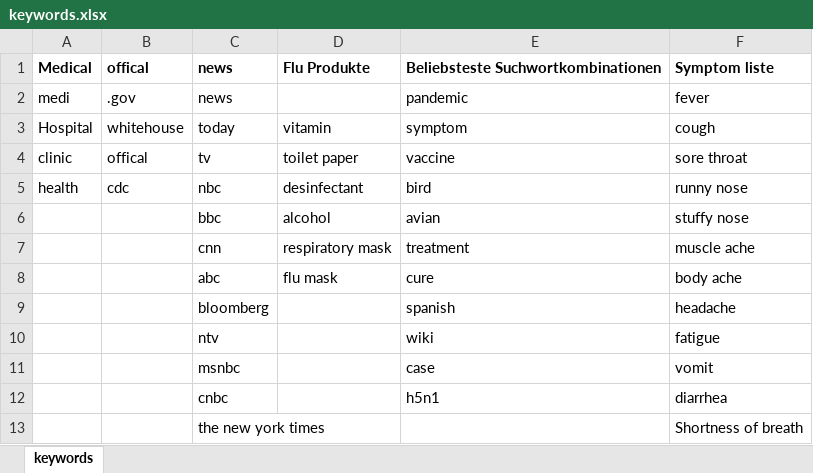
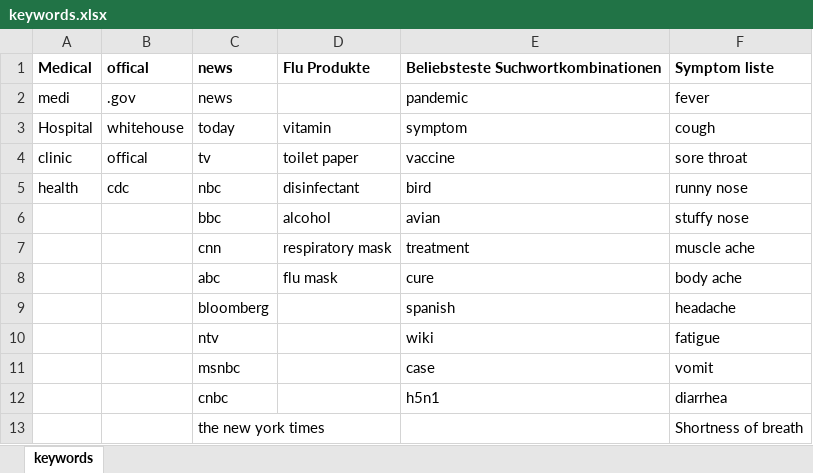
Before and after one commit to crazorn/DbSysFluAnalysis, an Excel workbook: keywords.xlsx, sheet keywords, drawn as a sheet; values as stored, in another font and other column widths than the file's, no borders; the diff names each change by its address in the sheet, - before the commit and + after, or states it on an @@ line.

Commit message:
no idea why it changed

```diff
--- a/keywords.xlsx (sheet keywords)
+++ b/keywords.xlsx (sheet keywords)
-D5: desinfectant
+D5: disinfectant
```
